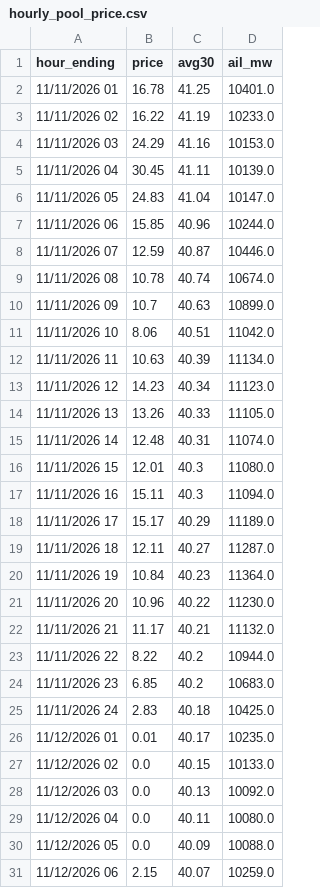
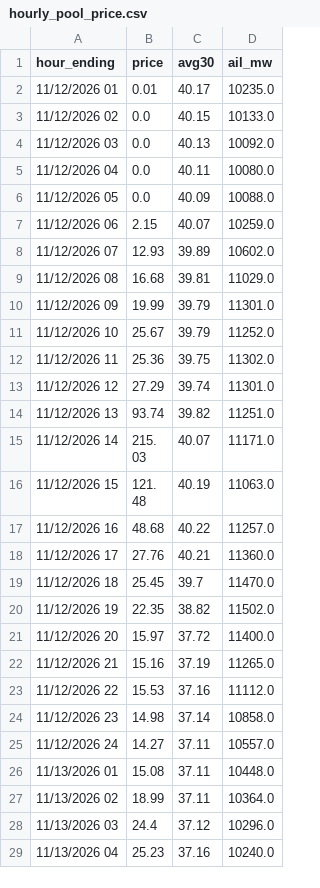
Before and after one commit to maymankhan1-web/alberta-power-price-tracker, a CSV file: data/hourly_pool_price.csv, drawn as a sheet; only a part is shown; the shorter side is filled out with more unchanged rows; removed rows and columns are numbered as before the commit, all else as after; the diff covers the shown part only; the diff names each change by its address in the sheet, - before the commit and + after, or states it on an @@ line.

```diff
--- a/data/hourly_pool_price.csv
+++ b/data/hourly_pool_price.csv
-row 2: 11/11/2026 01 | 16.78 | 41.25 | 10401.0
-row 3: 11/11/2026 02 | 16.22 | 41.19 | 10233.0
-row 4: 11/11/2026 03 | 24.29 | 41.16 | 10153.0
-row 5: 11/11/2026 04 | 30.45 | 41.11 | 10139.0
-row 6: 11/11/2026 05 | 24.83 | 41.04 | 10147.0
-row 7: 11/11/2026 06 | 15.85 | 40.96 | 10244.0
-row 8: 11/11/2026 07 | 12.59 | 40.87 | 10446.0
-row 9: 11/11/2026 08 | 10.78 | 40.74 | 10674.0
-row 10: 11/11/2026 09 | 10.7 | 40.63 | 10899.0
-row 11: 11/11/2026 10 | 8.06 | 40.51 | 11042.0
-row 12: 11/11/2026 11 | 10.63 | 40.39 | 11134.0
-row 13: 11/11/2026 12 | 14.23 | 40.34 | 11123.0
-row 14: 11/11/2026 13 | 13.26 | 40.33 | 11105.0
-row 15: 11/11/2026 14 | 12.48 | 40.31 | 11074.0
-row 16: 11/11/2026 15 | 12.01 | 40.3 | 11080.0
-row 17: 11/11/2026 16 | 15.11 | 40.3 | 11094.0
-row 18: 11/11/2026 17 | 15.17 | 40.29 | 11189.0
-row 19: 11/11/2026 18 | 12.11 | 40.27 | 11287.0
-row 20: 11/11/2026 19 | 10.84 | 40.23 | 11364.0
-row 21: 11/11/2026 20 | 10.96 | 40.22 | 11230.0
-row 22: 11/11/2026 21 | 11.17 | 40.21 | 11132.0
-row 23: 11/11/2026 22 | 8.22 | 40.2 | 10944.0
-row 24: 11/11/2026 23 | 6.85 | 40.2 | 10683.0
-row 25: 11/11/2026 24 | 2.83 | 40.18 | 10425.0
```
Also changed, not shown: 24 added rows elsewhere in this file, 2 other files.
